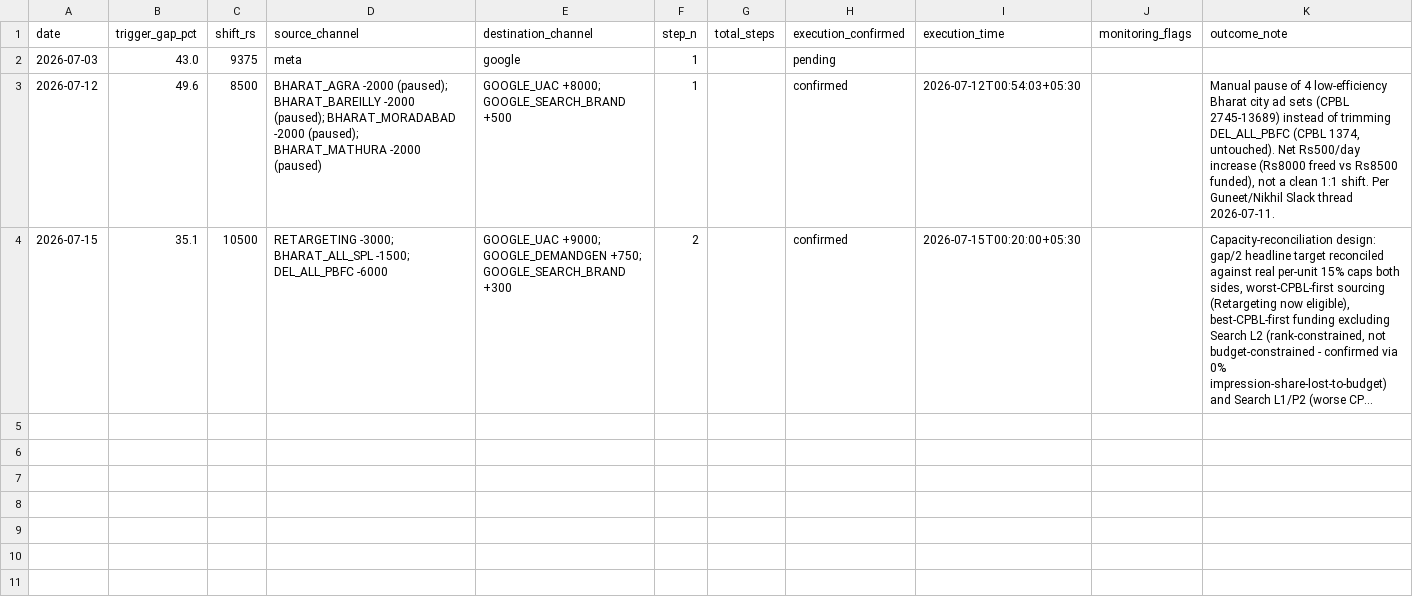
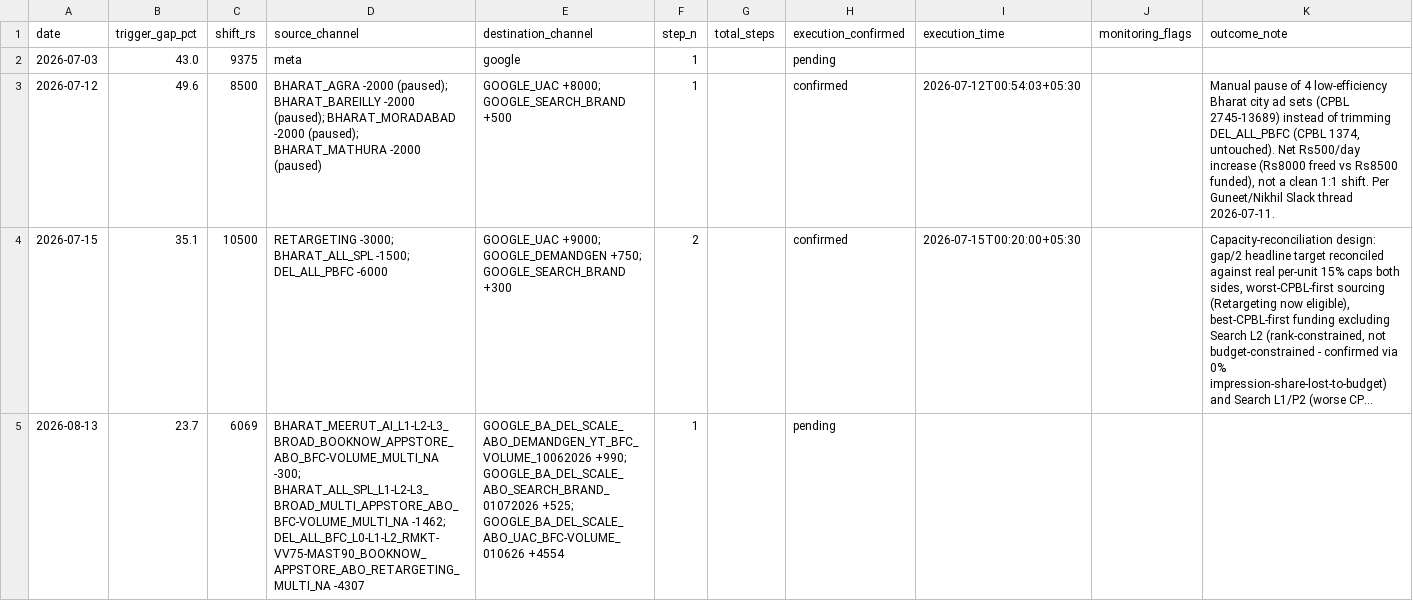
Before and after one commit to nikhilkajaria/wiom-rule-pass, a CSV file: budget_shift_log.csv, drawn as a sheet; long unchanged cells end in …; the diff names each change by its address in the sheet, - before the commit and + after, or states it on an @@ line.

```diff
--- a/budget_shift_log.csv
+++ b/budget_shift_log.csv
+row 5: 2026-08-13 | 23.7 | 6069 | BHARAT_MEERUT_AI_L1-L2-L3_BROAD_BOOKNOW_APPSTORE_ABO_BFC-VOLUME_MULTI_NA -300; BHARAT_ALL_SPL_L1-L2-L3_BROAD_MULTI_APPSTORE_ABO_BFC-VOLUME_MULTI_NA -1462; DEL_ALL_BFC_L0-L1-L2_RMKT-VV75-MAST90_BOOKNOW_APPSTORE_ABO_RETARGETING_MULTI_NA -4307 | GOOGLE_BA_DEL_SCALE_ABO_DEMANDGEN_YT_BFC_VOLUME_10062026 +990; GOOGLE_BA_DEL_SCALE_ABO_SEARCH_BRAND_01072026 +525; GOOGLE_BA_DEL_SCALE_ABO_UAC_BFC-VOLUME_010626 +4554 | 1 |  | pending
```
Also changed, not shown: 2 other files.
